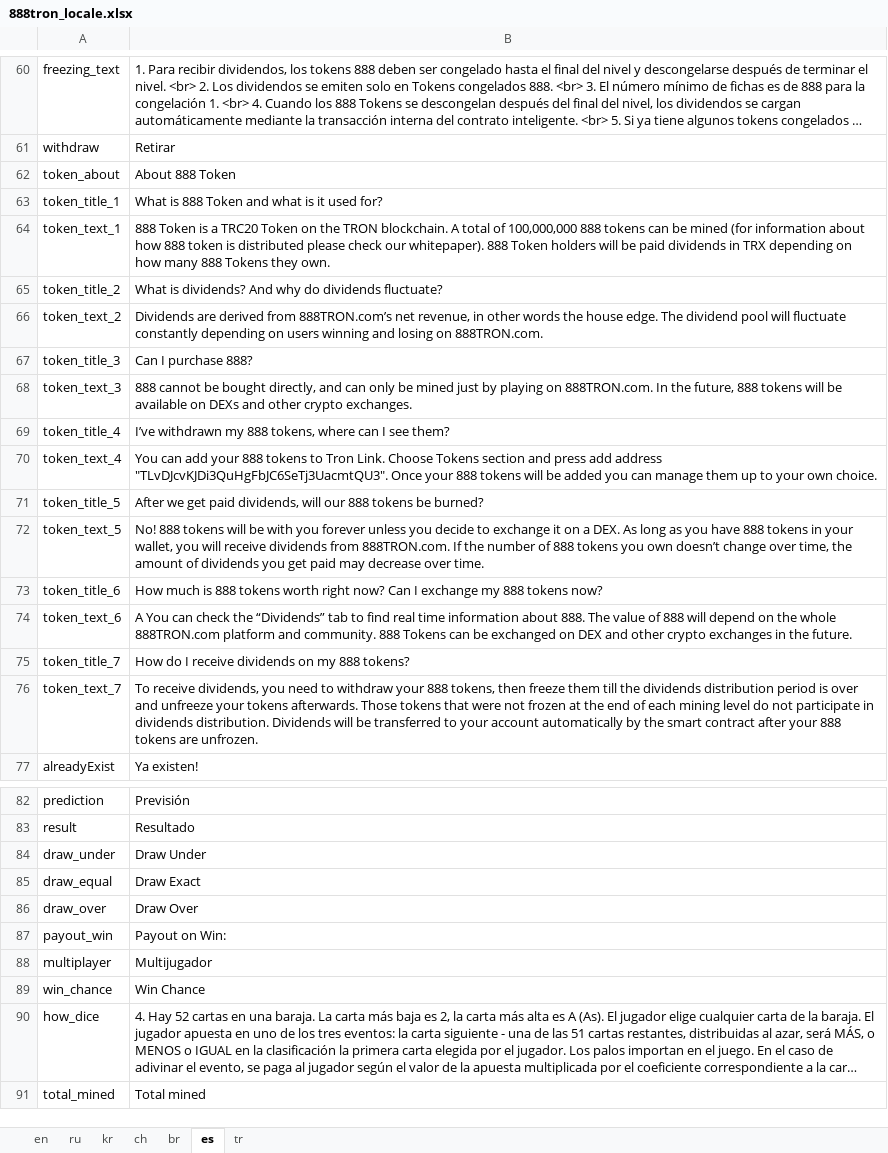
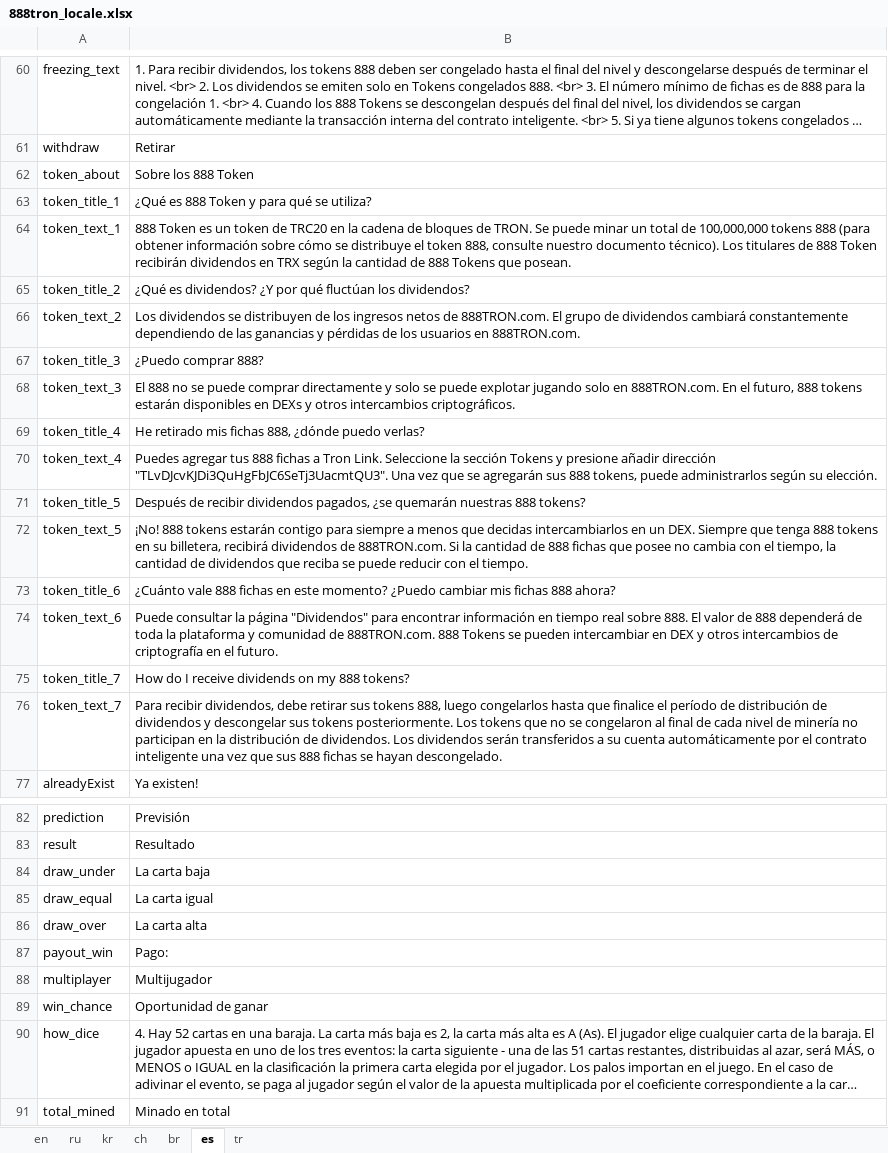
Before and after one commit to 888tron/tronGamesClient, an Excel workbook: locale/888tron_locale.xlsx, sheet es, drawn as a sheet; only a part is shown, gaps mark what is left out; long unchanged cells end in …; values as stored, in another font and other column widths than the file's, no borders; the diff covers the shown part only; the diff names each change by its address in the sheet, - before the commit and + after, or states it on an @@ line.

Commit message:
update es locale

```diff
--- a/locale/888tron_locale.xlsx (sheet es)
+++ b/locale/888tron_locale.xlsx (sheet es)
-B62: About 888 Token
+B62: Sobre los 888 Token
-B63: What is 888 Token and what is it used for?
+B63: ¿Qué es 888 Token y para qué se utiliza?
-B64: 888 Token is a TRC20 Token on the TRON blockchain. A total of 100,000,000 888 tokens can be mined (for information about how 888 token is distributed please check our whitepaper). 888 Token holders will be paid dividends in TRX depending on how many 888 Tokens they own.
+B64: 888 Token es un token de TRC20 en la cadena de bloques de TRON. Se puede minar un total de 100,000,000 tokens 888 (para obtener información sobre cómo se distribuye el token 888, consulte nuestro documento técnico). Los titulares de 888 Token recibirán dividendos en TRX según la cantidad de 888 Tokens que posean.
-B65: What is dividends? And why do dividends fluctuate?
+B65: ¿Qué es dividendos? ¿Y por qué fluctúan los dividendos?
-B66: Dividends are derived from 888TRON.com’s net revenue, in other words the house edge. The dividend pool will fluctuate constantly depending on users winning and losing on 888TRON.com.
+B66: Los dividendos se distribuyen de los ingresos netos de 888TRON.com. El grupo de dividendos cambiará constantemente dependiendo de las ganancias y pérdidas de los usuarios en 888TRON.com.
-B67: Can I purchase 888?
+B67: ¿Puedo comprar 888?
-B68: 888 cannot be bought directly, and can only be mined just by playing on 888TRON.com. In the future, 888 tokens will be available on DEXs and other crypto exchanges.
+B68: El 888 no se puede comprar directamente y solo se puede explotar jugando solo en 888TRON.com. En el futuro, 888 tokens estarán disponibles en DEXs y otros intercambios criptográficos.
-B69: I’ve withdrawn my 888 tokens, where can I see them?
+B69: He retirado mis fichas 888, ¿dónde puedo verlas?
-B70: You can add your 888 tokens to Tron Link. Choose Tokens section and press add address "TLvDJcvKJDi3QuHgFbJC6SeTj3UacmtQU3". Once your 888 tokens will be added you can manage them up to your own choice.
+B70: Puedes agregar tus 888 fichas a Tron Link. Seleccione la sección Tokens y presione añadir dirección "TLvDJcvKJDi3QuHgFbJC6SeTj3UacmtQU3". Una vez que se agregarán sus 888 tokens, puede administrarlos según su elección.
-B71: After we get paid dividends, will our 888 tokens be burned?
+B71: Después de recibir dividendos pagados, ¿se quemarán nuestras 888 tokens?
-B72: No! 888 tokens will be with you forever unless you decide to exchange it on a DEX. As long as you have 888 tokens in your wallet, you will receive dividends from 888TRON.com. If the number of 888 tokens you own doesn’t change over time, the amount of dividends you get paid may decrease over time.
+B72: ¡No! 888 tokens estarán contigo para siempre a menos que decidas intercambiarlos en un DEX. Siempre que tenga 888 tokens en su billetera, recibirá dividendos de 888TRON.com. Si la cantidad de 888 fichas que posee no cambia con el tiempo, la cantidad de dividendos que reciba se puede reducir con el tiempo.
-B73: How much is 888 tokens worth right now? Can I exchange my 888 tokens now?
+B73: ¿Cuánto vale 888 fichas en este momento? ¿Puedo cambiar mis fichas 888 ahora?
-B74: A You can check the “Dividends” tab to find real time information about 888. The value of 888 will depend on the whole 888TRON.com platform and community. 888 Tokens can be exchanged on DEX and other crypto exchanges in the future.
+B74: Puede consultar la página "Dividendos" para encontrar información en tiempo real sobre 888. El valor de 888 dependerá de toda la plataforma y comunidad de 888TRON.com. 888 Tokens se pueden intercambiar en DEX y otros intercambios de criptografía en el futuro.
-B76: To receive dividends, you need to withdraw your 888 tokens, then freeze them till the dividends distribution period is over and unfreeze your tokens afterwards. Those tokens that were not frozen at the end of each mining level do not participate in dividends distribution. Dividends will be transferred to your account automatically by the smart contract after your 888 tokens are unfrozen.
+B76: Para recibir dividendos, debe retirar sus tokens 888, luego congelarlos hasta que finalice el período de distribución de dividendos y descongelar sus tokens posteriormente. Los tokens que no se congelaron al final de cada nivel de minería no participan en la distribución de dividendos. Los dividendos serán transferidos a su cuenta automáticamente por el contrato inteligente una vez que sus 888 fichas se hayan descongelado.
-B84: Draw Under
+B84: La carta baja
-B85: Draw Exact
+B85: La carta igual
-B86: Draw Over
+B86: La carta alta
-B87: Payout on Win:
+B87: Pago:
-B89: Win Chance
+B89: Oportunidad de ganar
-B91: Total mined
+B91: Minado en total
```
Also changed, not shown: 1 edited cell elsewhere in this sheet, 3 other files.
